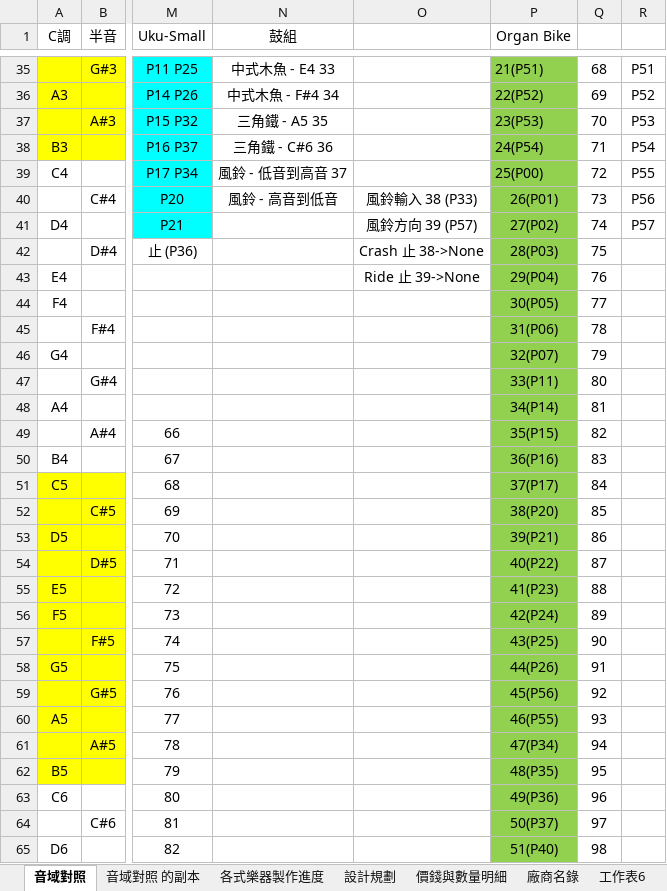
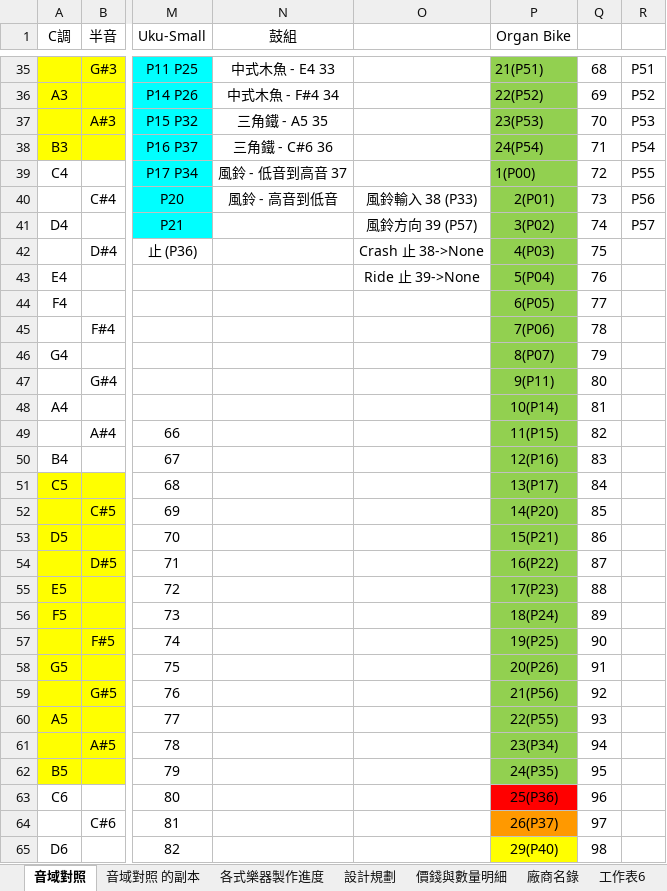
Before and after one commit to cheetahray/8051, an Excel workbook: MPC82/PitchTable.xlsx, sheet 音域對照, drawn as a sheet; only a part is shown, gaps mark what is left out; values as stored, in another font and other column widths than the file's, no borders; the diff covers the shown part only; the diff names each change by its address in the sheet, - before the commit and + after, or states it on an @@ line.

Commit message:
加 OrganBike excel table

```diff
--- a/MPC82/PitchTable.xlsx (sheet 音域對照)
+++ b/MPC82/PitchTable.xlsx (sheet 音域對照)
-P39 (Organ Bike): 25(P00)
+P39 (Organ Bike): 1(P00)
-P40 (Organ Bike): 26(P01)
+P40 (Organ Bike): 2(P01)
-P41 (Organ Bike): 27(P02)
+P41 (Organ Bike): 3(P02)
-P42 (Organ Bike): 28(P03)
+P42 (Organ Bike): 4(P03)
-P43 (Organ Bike): 29(P04)
+P43 (Organ Bike): 5(P04)
-P44 (Organ Bike): 30(P05)
+P44 (Organ Bike): 6(P05)
-P45 (Organ Bike): 31(P06)
+P45 (Organ Bike): 7(P06)
-P46 (Organ Bike): 32(P07)
+P46 (Organ Bike): 8(P07)
-P47 (Organ Bike): 33(P11)
+P47 (Organ Bike): 9(P11)
-P48 (Organ Bike): 34(P14)
+P48 (Organ Bike): 10(P14)
-P49 (Organ Bike): 35(P15)
+P49 (Organ Bike): 11(P15)
-P50 (Organ Bike): 36(P16)
+P50 (Organ Bike): 12(P16)
-P51 (Organ Bike): 37(P17)
+P51 (Organ Bike): 13(P17)
-P52 (Organ Bike): 38(P20)
+P52 (Organ Bike): 14(P20)
-P53 (Organ Bike): 39(P21)
+P53 (Organ Bike): 15(P21)
-P54 (Organ Bike): 40(P22)
+P54 (Organ Bike): 16(P22)
-P55 (Organ Bike): 41(P23)
+P55 (Organ Bike): 17(P23)
-P56 (Organ Bike): 42(P24)
+P56 (Organ Bike): 18(P24)
-P57 (Organ Bike): 43(P25)
+P57 (Organ Bike): 19(P25)
-P58 (Organ Bike): 44(P26)
+P58 (Organ Bike): 20(P26)
-P59 (Organ Bike): 45(P56)
+P59 (Organ Bike): 21(P56)
-P60 (Organ Bike): 46(P55)
+P60 (Organ Bike): 22(P55)
-P61 (Organ Bike): 47(P34)
+P61 (Organ Bike): 23(P34)
-P62 (Organ Bike): 48(P35)
+P62 (Organ Bike): 24(P35)
-P63 (Organ Bike): 49(P36)
+P63 (Organ Bike): 25(P36)
-P63 fill: #92D050
+P63 fill: #FF0000
-P64 (Organ Bike): 50(P37)
+P64 (Organ Bike): 26(P37)
-P64 fill: #92D050
+P64 fill: #FF9900
-P65 (Organ Bike): 51(P40)
+P65 (Organ Bike): 29(P40)
-P65 fill: #92D050
+P65 fill: #FFFF00
```
Also changed, not shown: 6 edited cells and cell formats elsewhere in this sheet, 1 other file.
